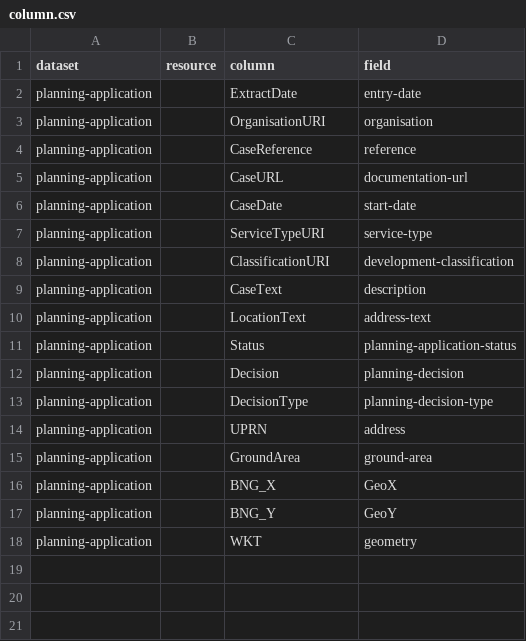
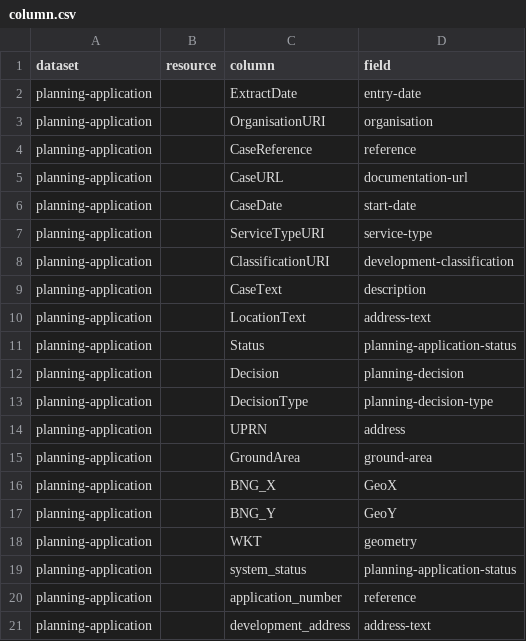
Before and after one commit to digital-land/planning-application-collection, a CSV file: pipeline/column.csv, drawn as a sheet.

Commit message:
start of mappings for camden resources

```diff
--- a/pipeline/column.csv
+++ b/pipeline/column.csv
@@ -18 +18,4 @@ planning-application,,BNG_Y,GeoY
 planning-application,,WKT,geometry
+planning-application,,system_status,planning-application-status
+planning-application,,application_number,reference
+planning-application,,development_address,address-text
```
